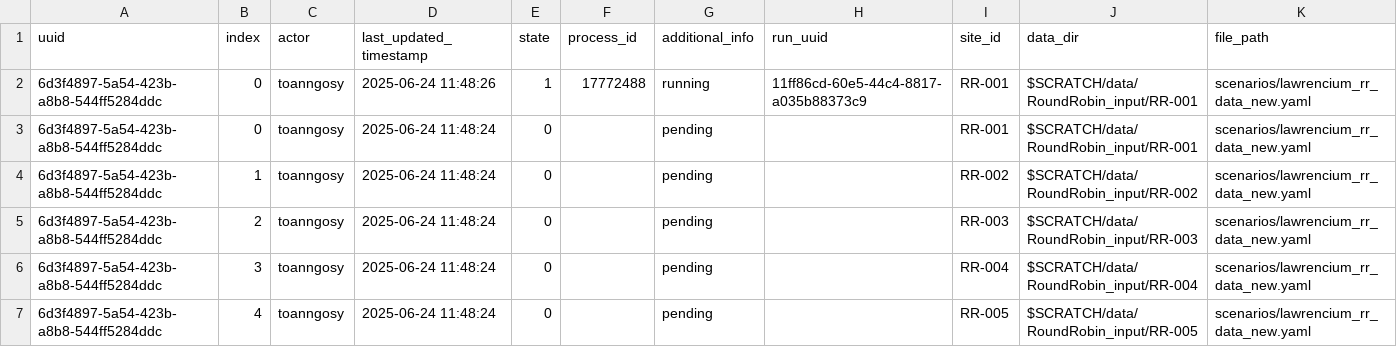
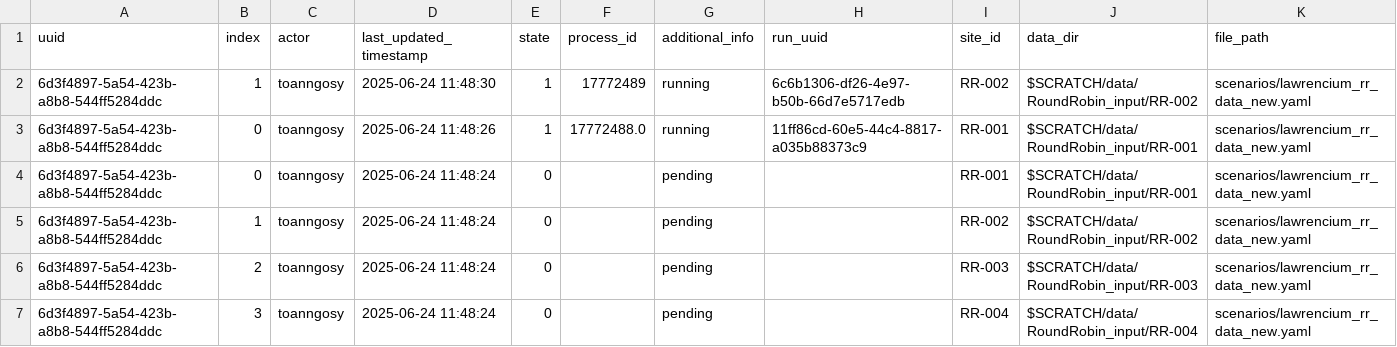
Before and after one commit to toanngosy/test_workflow, a CSV file: report/server/lawrencium/log.csv, drawn as a sheet; only a part is shown; the shorter side is filled out with more unchanged rows.

Commit message:
switch to running for run uuid 6d3f4897-5a54-423b-a8b8-544ff5284ddc-1 at lawrencium, process ID: 17772489

```diff
--- a/report/server/lawrencium/log.csv
+++ b/report/server/lawrencium/log.csv
@@ -1,3 +1,4 @@
 uuid,index,actor,last_updated_timestamp,state,process_id,additional_info,run_uuid,site_id,data_dir,file_path
-6d3f4897-5a54-423b-a8b8-544ff5284ddc,0,toanngosy,2025-06-24 11:48:26,1,17772488,running,11ff86cd-60e5-44c4-8817-a035b88373c9,RR-001,$SCRATCH/data/RoundRobin_input/RR-001,scenarios/lawrencium_rr_data_new.yaml
+6d3f4897-5a54-423b-a8b8-544ff5284ddc,1,toanngosy,2025-06-24 11:48:30,1,17772489,running,6c6b1306-df26-4e97-b50b-66d7e5717edb,RR-002,$SCRATCH/data/RoundRobin_input/RR-002,scenarios/lawrencium_rr_data_new.yaml
+6d3f4897-5a54-423b-a8b8-544ff5284ddc,0,toanngosy,2025-06-24 11:48:26,1,17772488.0,running,11ff86cd-60e5-44c4-8817-a035b88373c9,RR-001,$SCRATCH/data/RoundRobin_input/RR-001,scenarios/lawrencium_rr_data_new.yaml
 6d3f4897-5a54-423b-a8b8-544ff5284ddc,0,toanngosy,2025-06-24 11:48:24,0,,pending,,RR-001,$SCRATCH/data/RoundRobin_input/RR-001,scenarios/lawrencium_rr_data_new.yaml
```
